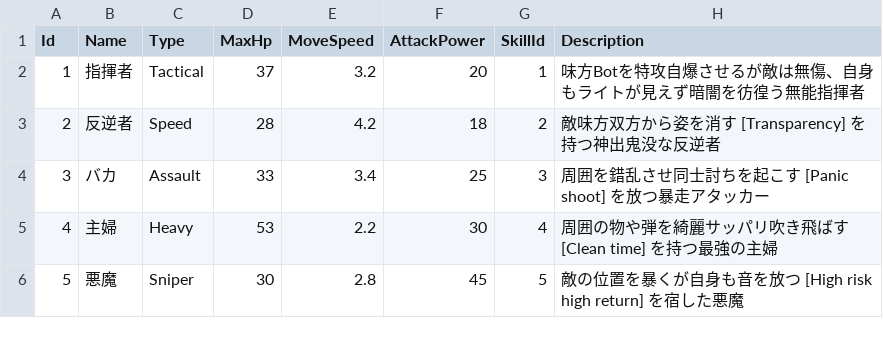
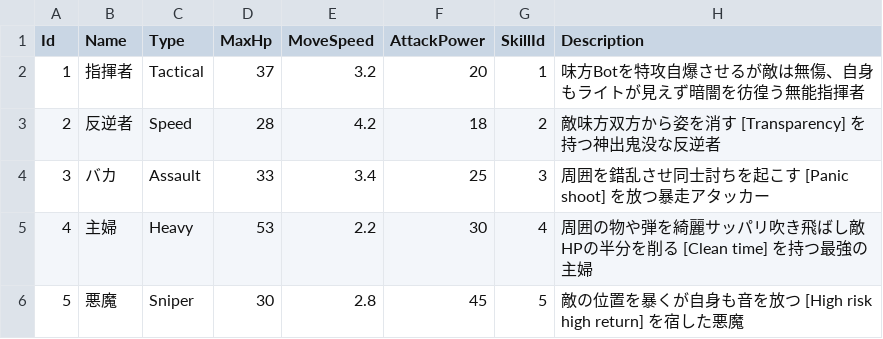
Before and after one commit to SoTanaka0409/TeamGame, a CSV file: TeamGame/Resource/CSV/characters.csv, drawn as a sheet.

```diff
--- a/TeamGame/Resource/CSV/characters.csv
+++ b/TeamGame/Resource/CSV/characters.csv
@@ -4,3 +4,3 @@ Id,Name,Type,MaxHp,MoveSpeed,AttackPower,SkillId,Description
 3,バカ,Assault,33,3.4,25,3,周囲を錯乱させ同士討ちを起こす [Panic shoot] を放つ暴走アタッカー
-4,主婦,Heavy,53,2.2,30,4,周囲の物や弾を綺麗サッパリ吹き飛ばす [Clean time] を持つ最強の主婦
+4,主婦,Heavy,53,2.2,30,4,周囲の物や弾を綺麗サッパリ吹き飛ばし敵HPの半分を削る [Clean time] を持つ最強の主婦
 5,悪魔,Sniper,30,2.8,45,5,敵の位置を暴くが自身も音を放つ [High risk high return] を宿した悪魔
```
Also changed, not shown: 5 other files.
